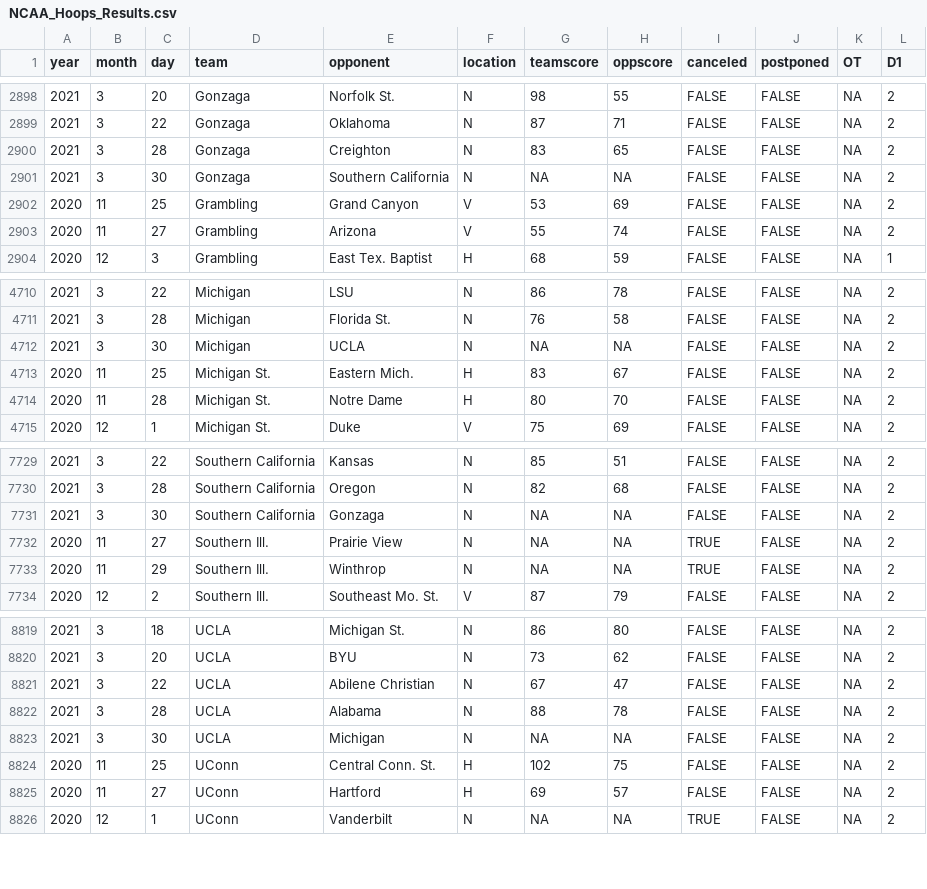
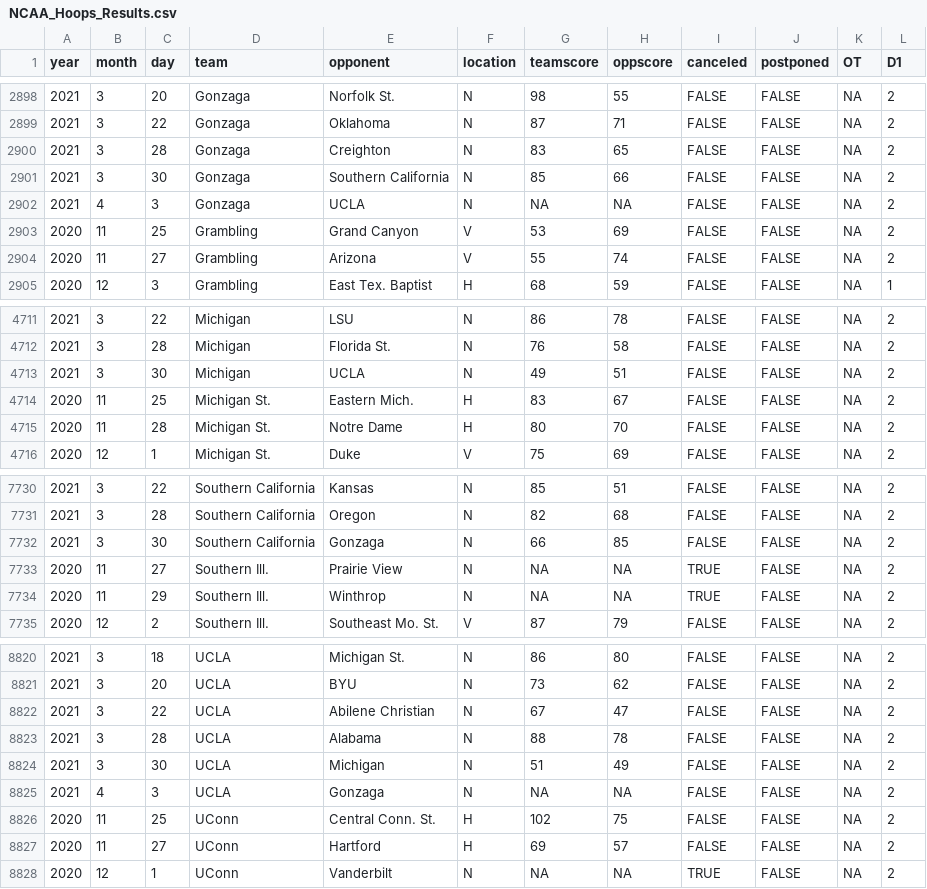
Before and after one commit to jackwarfield/rg2_poll, a CSV file: cbb/NCAA_Hoops_Results.csv, drawn as a sheet; only a part is shown, gaps mark what is left out; addresses are those after the commit; the diff names each change by its address in the sheet, - before the commit and + after, or states it on an @@ line.

```diff
--- a/cbb/NCAA_Hoops_Results.csv
+++ b/cbb/NCAA_Hoops_Results.csv
-G2901 (teamscore): NA
+G2901 (teamscore): 85
-H2901 (oppscore): NA
+H2901 (oppscore): 66
+row 2902: 2021 | 4 | 3 | Gonzaga | UCLA | N | NA | NA | FALSE | FALSE | NA | 2
-G4713 (teamscore): NA
+G4713 (teamscore): 49
-H4713 (oppscore): NA
+H4713 (oppscore): 51
-G7732 (teamscore): NA
+G7732 (teamscore): 66
-H7732 (oppscore): NA
+H7732 (oppscore): 85
-G8824 (teamscore): NA
+G8824 (teamscore): 51
-H8824 (oppscore): NA
+H8824 (oppscore): 49
+row 8825: 2021 | 4 | 3 | UCLA | Gonzaga | N | NA | NA | FALSE | FALSE | NA | 2
```
Also changed, not shown: cbb/teams_2020_rankings.csv, 2 other files.
